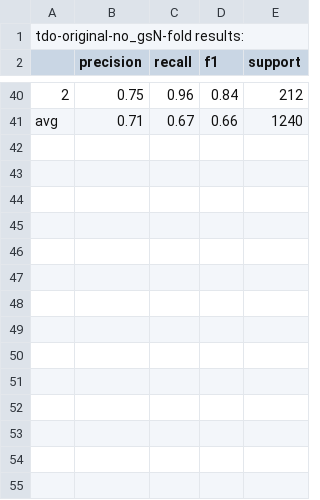
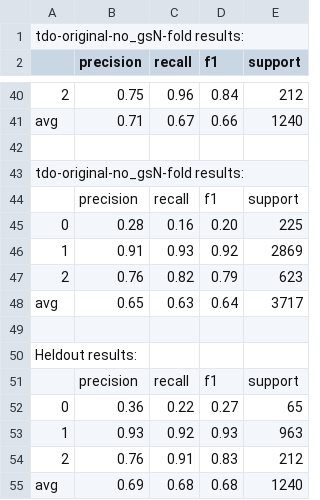
Before and after one commit to ziqizhang/chase, a CSV file: output/scores/scores-lr-tdo-original-no_gs.csv, drawn as a sheet; only a part is shown, gaps mark what is left out; the diff names each change by its address in the sheet, - before the commit and + after, or states it on an @@ line.

```diff
--- a/output/scores/scores-lr-tdo-original-no_gs.csv
+++ b/output/scores/scores-lr-tdo-original-no_gs.csv
+row 42: (empty)
+row 43: tdo-original-no_gsN-fold results:
+row 44:  | precision | recall | f1 | support
+row 45: 0 | 0.28 | 0.16 | 0.20 | 225
+row 46: 1 | 0.91 | 0.93 | 0.92 | 2869
+row 47: 2 | 0.76 | 0.82 | 0.79 | 623
+row 48: avg | 0.65 | 0.63 | 0.64 | 3717
+row 49: (empty)
+row 50: Heldout results:
+row 51:  | precision | recall | f1 | support
+row 52: 0 | 0.36 | 0.22 | 0.27 | 65
+row 53: 1 | 0.93 | 0.92 | 0.93 | 963
+row 54: 2 | 0.76 | 0.91 | 0.83 | 212
+row 55: avg | 0.69 | 0.68 | 0.68 | 1240
```
Also changed, not shown: output/scores/scores-sgd-tdo-original-no_gs.csv, output/scores/scores-svm-l-tdo-original-no_gs.csv, 8 other files.
